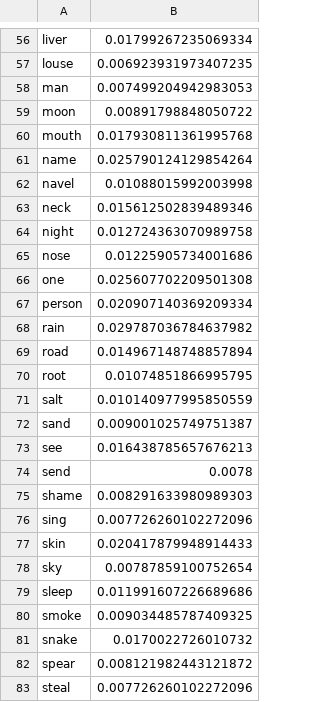
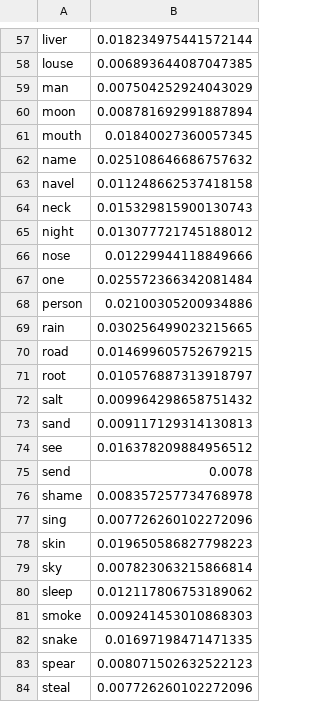
Before and after one commit to kpaam-cam/lowerfungom-wordlists, a TSV file: grollemund-wordlists/analyses/grollemund-crossCogPValues.tsv, drawn as a sheet; only a part is shown, gaps mark what is left out; addresses are those after the commit; the diff covers the shown part only; the diff names each change by its address in the sheet, - before the commit and + after, or states it on an @@ line.

```diff
--- a/grollemund-wordlists/analyses/grollemund-crossCogPValues.tsv
+++ b/grollemund-wordlists/analyses/grollemund-crossCogPValues.tsv
-B57: 0.01799267235069334
+B57: 0.018234975441572144
-B58: 0.006923931973407235
+B58: 0.006893644087047385
-B59: 0.007499204942983053
+B59: 0.007504252924043029
-B60: 0.00891798848050722
+B60: 0.008781692991887894
-B61: 0.017930811361995768
+B61: 0.01840027360057345
-B62: 0.025790124129854264
+B62: 0.025108646686757632
-B63: 0.01088015992003998
+B63: 0.011248662537418158
-B64: 0.015612502839489346
+B64: 0.015329815900130743
-B65: 0.012724363070989758
+B65: 0.013077721745188012
-B66: 0.01225905734001686
+B66: 0.01229944118849666
-B67: 0.025607702209501308
+B67: 0.025572366342081484
-B68: 0.020907140369209334
+B68: 0.02100305200934886
-B69: 0.029787036784637982
+B69: 0.030256499023215665
-B70: 0.014967148748857894
+B70: 0.014699605752679215
-B71: 0.01074851866995795
+B71: 0.010576887313918797
-B72: 0.010140977995850559
+B72: 0.009964298658751432
-B73: 0.009001025749751387
+B73: 0.009117129314130813
-B74: 0.016438785657676213
+B74: 0.016378209884956512
-B76: 0.008291633980989303
+B76: 0.008357257734768978
-B78: 0.020417879948914433
+B78: 0.019650586827798223
-B79: 0.00787859100752654
+B79: 0.007823063215866814
-B80: 0.011991607226689686
+B80: 0.012117806753189062
-B81: 0.009034485787409325
+B81: 0.009241453010868303
-B82: 0.0170022726010732
+B82: 0.01697198471471335
-B83: 0.008121982443121872
+B83: 0.008071502632522123
```
Also changed, not shown: 1 added row and 67 edited cells elsewhere in this file, grollemund-wordlists/analyses/grollemund-chisq.tsv, grollemund-wordlists/analyses/grollemund-sigChiSq.tsv, 11 other files.
